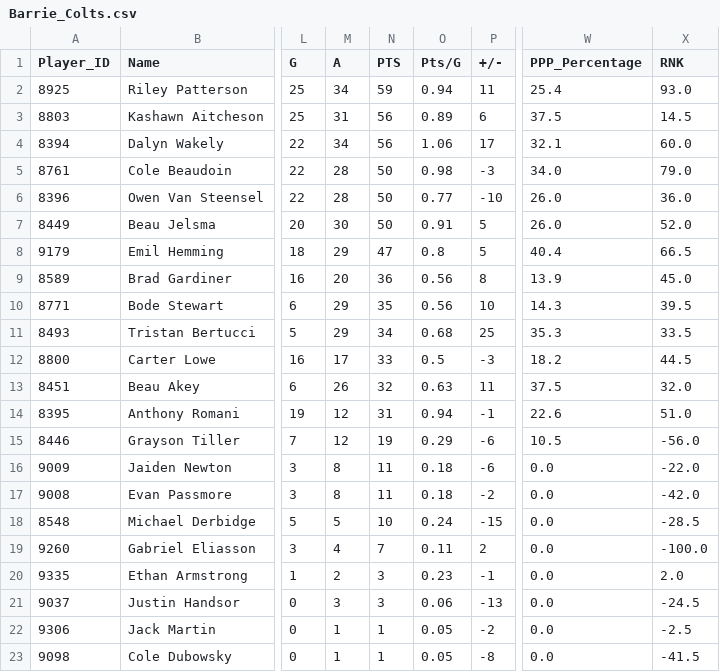
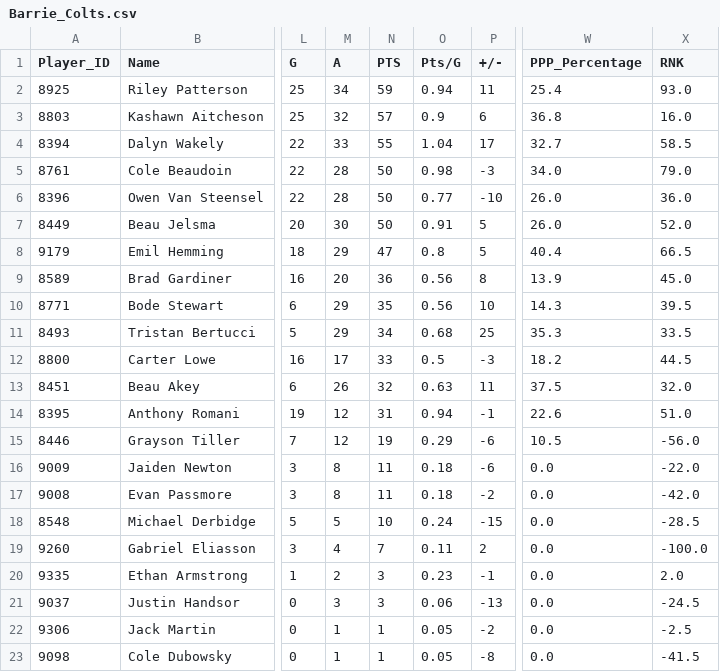
Before and after one commit to InsightDynamics/OHLStatHub, a CSV file: docs/OHL_STATS/Barrie_Colts.csv, drawn as a sheet; only a part is shown, gaps mark what is left out; the diff names each change by its address in the sheet, - before the commit and + after, or states it on an @@ line.

```diff
--- a/docs/OHL_STATS/Barrie_Colts.csv
+++ b/docs/OHL_STATS/Barrie_Colts.csv
-M3 (A): 31
+M3 (A): 32
-N3 (PTS): 56
+N3 (PTS): 57
-O3 (Pts/G): 0.89
+O3 (Pts/G): 0.9
-W3 (PPP_Percentage): 37.5
+W3 (PPP_Percentage): 36.8
-X3 (RNK): 14.5
+X3 (RNK): 16.0
-M4 (A): 34
+M4 (A): 33
-N4 (PTS): 56
+N4 (PTS): 55
-O4 (Pts/G): 1.06
+O4 (Pts/G): 1.04
-W4 (PPP_Percentage): 32.1
+W4 (PPP_Percentage): 32.7
-X4 (RNK): 60.0
+X4 (RNK): 58.5
```
Also changed, not shown: docs/OHL_STATS/Kitchener_Rangers.csv, docs/OHL_STATS/LeagueStats_2024_2025.csv, 3 other files.
